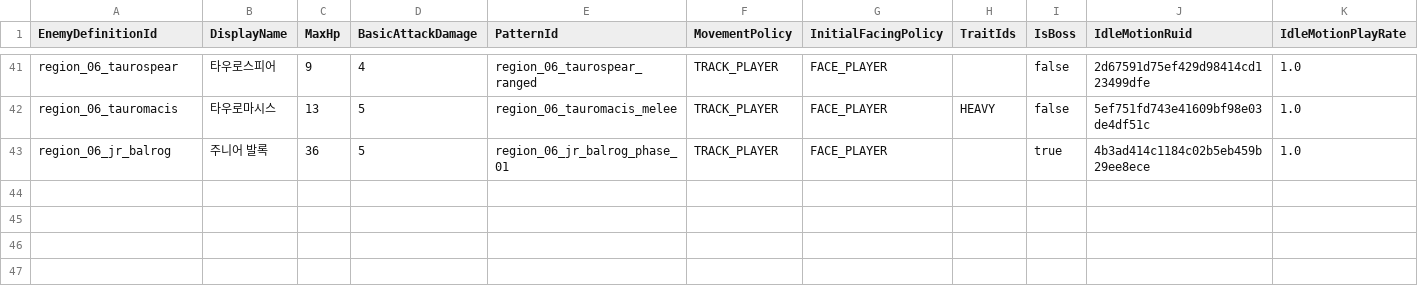
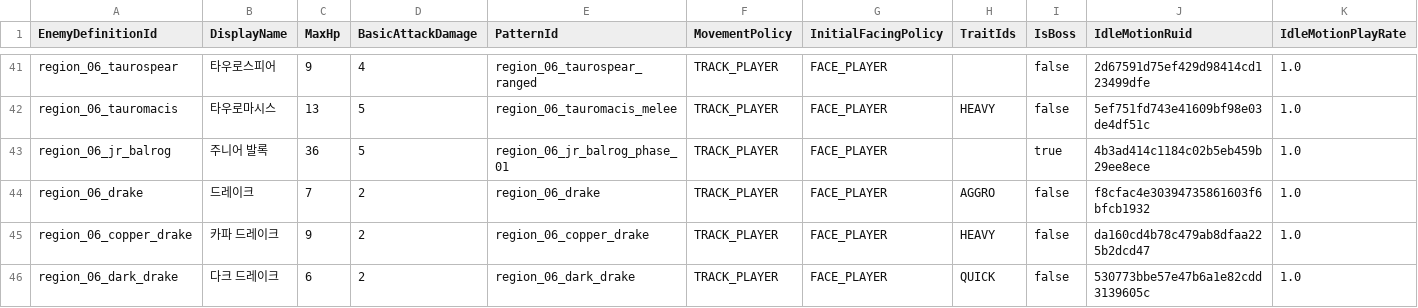
Before and after one commit to MagunMadown/MapleTactics, a CSV file: RootDesk/MyDesk/03_Data/EnemyDefinitions.csv, drawn as a sheet; only a part is shown, gaps mark what is left out; rows hold the shown columns only; the diff names each change by its address in the sheet, - before the commit and + after, or states it on an @@ line.

```diff
--- a/RootDesk/MyDesk/03_Data/EnemyDefinitions.csv
+++ b/RootDesk/MyDesk/03_Data/EnemyDefinitions.csv
+row 44: region_06_drake | 드레이크 | 7 | 2 | region_06_drake | TRACK_PLAYER | FACE_PLAYER | AGGRO | false | f8cfac4e30394735861603f6bfcb1932 | 1.0
+row 45: region_06_copper_drake | 카파 드레이크 | 9 | 2 | region_06_copper_drake | TRACK_PLAYER | FACE_PLAYER | HEAVY | false | da160cd4b78c479ab8dfaa225b2dcd47 | 1.0
+row 46: region_06_dark_drake | 다크 드레이크 | 6 | 2 | region_06_dark_drake | TRACK_PLAYER | FACE_PLAYER | QUICK | false | 530773bbe57e47b6a1e82cdd3139605c | 1.0
```
Also changed, not shown: RootDesk/MyDesk/03_Data/EnemyDropDefinitions.csv, RootDesk/MyDesk/03_Data/EnemyPatternSteps.csv, 17 other files.
